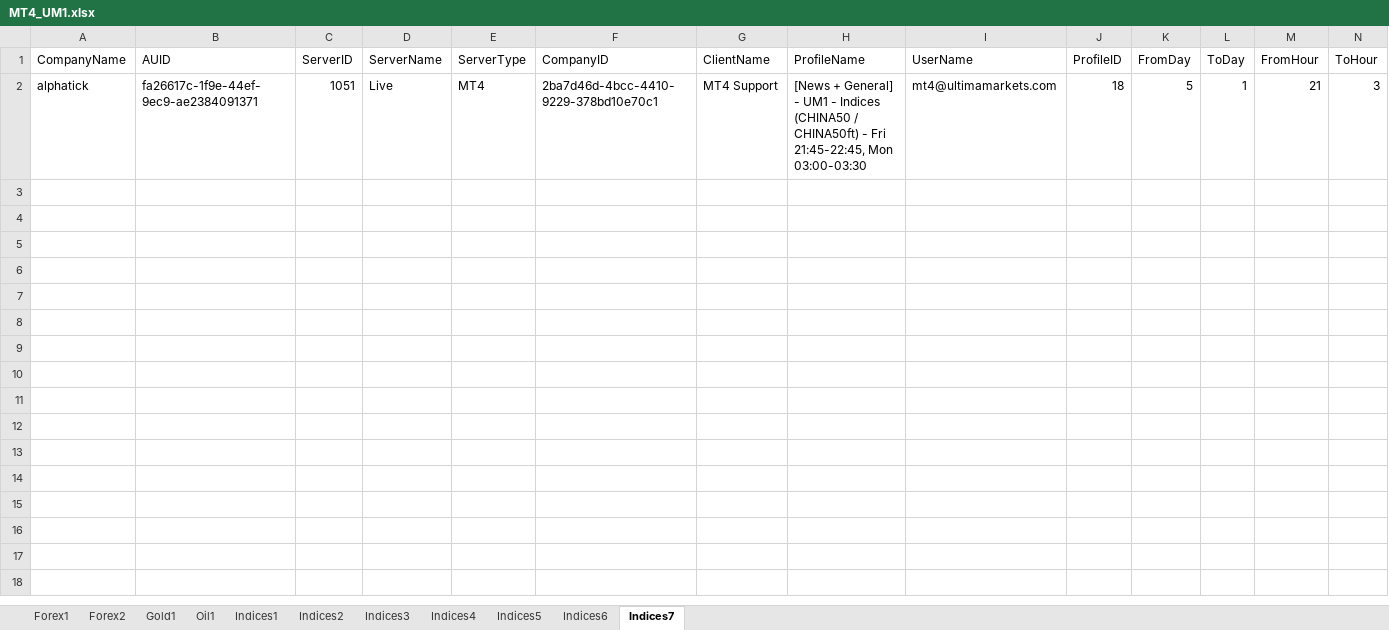
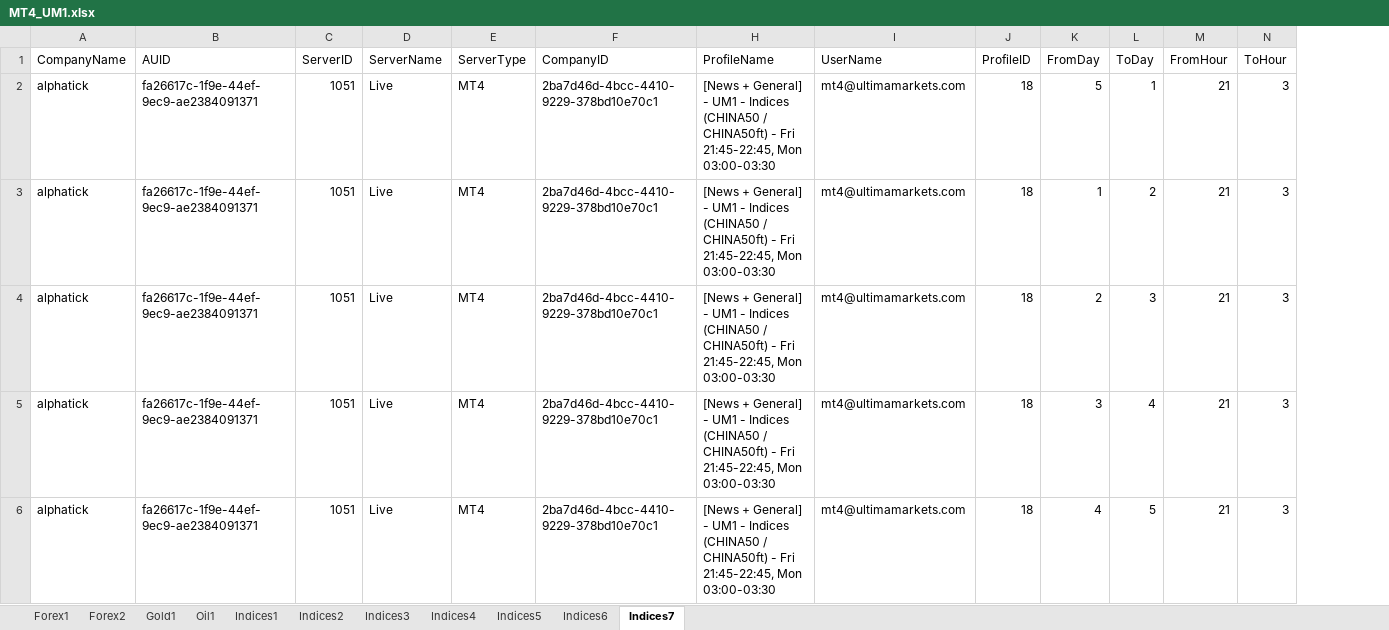
Before and after one commit to chongyiming/excel-auto, an Excel workbook: MT4_UM1.xlsx, sheet Indices7, drawn as a sheet; only a part is shown; values as stored, in another font and other column widths than the file's, no borders; removed rows and columns are numbered as before the commit, all else as after; rows hold the shown columns only; the diff names each change by its address in the sheet, - before the commit and + after, or states it on an @@ line.

```diff
--- a/MT4_UM1.xlsx (sheet Indices7)
+++ b/MT4_UM1.xlsx (sheet Indices7)
@@ column G (ClientName) hidden, row 2: MT4 Support @@
+row 3: alphatick | fa26617c-1f9e-44ef-9ec9-ae2384091371 | 1051 | Live | MT4 | 2ba7d46d-4bcc-4410-9229-378bd10e70c1 | [News + General] - UM1 - Indices (CHINA50 / CHINA50ft) - Fri 21:45-22:45, Mon 03:00-03:30 | mt4@ultimamarkets.com | 18 | 1 | 2 | 21 | 3
+row 4: alphatick | fa26617c-1f9e-44ef-9ec9-ae2384091371 | 1051 | Live | MT4 | 2ba7d46d-4bcc-4410-9229-378bd10e70c1 | [News + General] - UM1 - Indices (CHINA50 / CHINA50ft) - Fri 21:45-22:45, Mon 03:00-03:30 | mt4@ultimamarkets.com | 18 | 2 | 3 | 21 | 3
+row 5: alphatick | fa26617c-1f9e-44ef-9ec9-ae2384091371 | 1051 | Live | MT4 | 2ba7d46d-4bcc-4410-9229-378bd10e70c1 | [News + General] - UM1 - Indices (CHINA50 / CHINA50ft) - Fri 21:45-22:45, Mon 03:00-03:30 | mt4@ultimamarkets.com | 18 | 3 | 4 | 21 | 3
+row 6: alphatick | fa26617c-1f9e-44ef-9ec9-ae2384091371 | 1051 | Live | MT4 | 2ba7d46d-4bcc-4410-9229-378bd10e70c1 | [News + General] - UM1 - Indices (CHINA50 / CHINA50ft) - Fri 21:45-22:45, Mon 03:00-03:30 | mt4@ultimamarkets.com | 18 | 4 | 5 | 21 | 3
```
Also changed, not shown: sheet Indices4, sheet Indices3, sheet Indices5, sheet Indices6, sheet Indices1, sheet Indices2, 4 more sheets, hidden cells, MT4_UM2.xlsx, MT5_UM1.xlsx, 5 other files.
